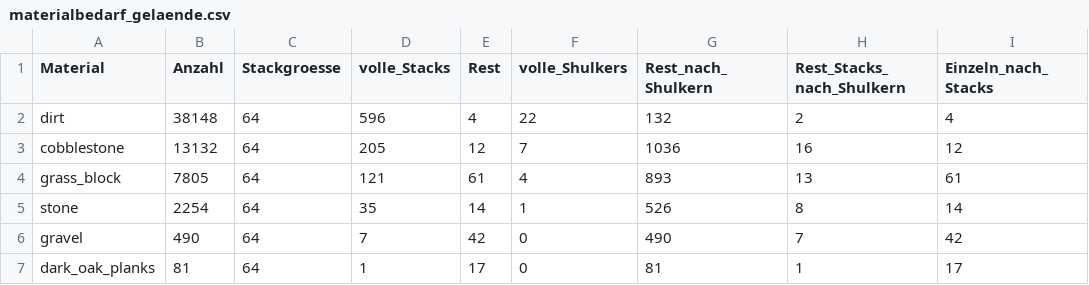
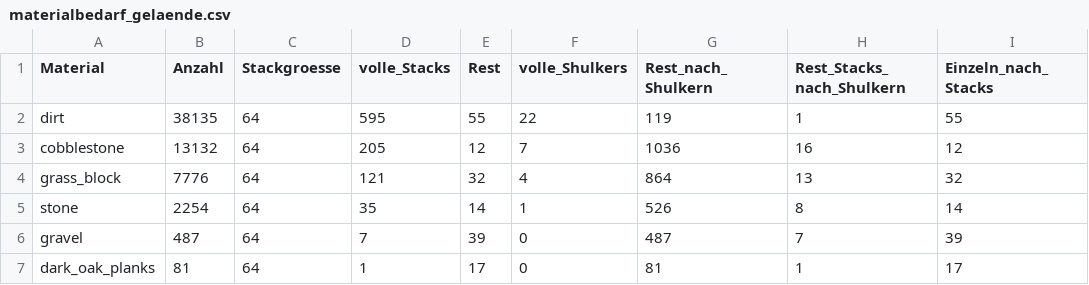
Before and after one commit to 00DerTechniker00/Blackthorn-Estate, a CSV file: materialbedarf_gelaende.csv, drawn as a sheet.

```diff
--- a/materialbedarf_gelaende.csv
+++ b/materialbedarf_gelaende.csv
@@ -1,7 +1,7 @@
 Material;Anzahl;Stackgroesse;volle_Stacks;Rest;volle_Shulkers;Rest_nach_Shulkern;Rest_Stacks_nach_Shulkern;Einzeln_nach_Stacks
-dirt;38148;64;596;4;22;132;2;4
+dirt;38135;64;595;55;22;119;1;55
 cobblestone;13132;64;205;12;7;1036;16;12
-grass_block;7805;64;121;61;4;893;13;61
+grass_block;7776;64;121;32;4;864;13;32
 stone;2254;64;35;14;1;526;8;14
-gravel;490;64;7;42;0;490;7;42
+gravel;487;64;7;39;0;487;7;39
 dark_oak_planks;81;64;1;17;0;81;1;17
```
Also changed, not shown: freiraeume_6.0.csv, materialbedarf.csv, 38 other files.
